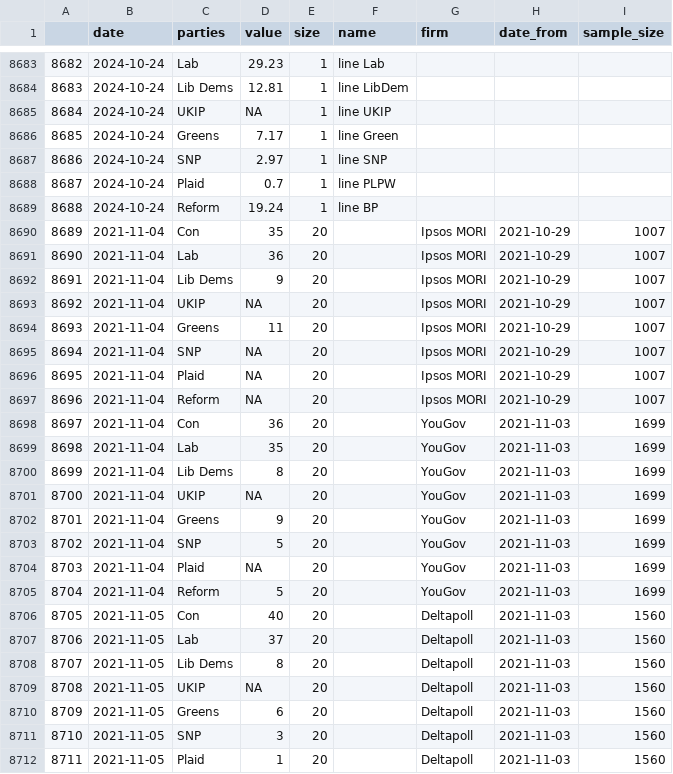
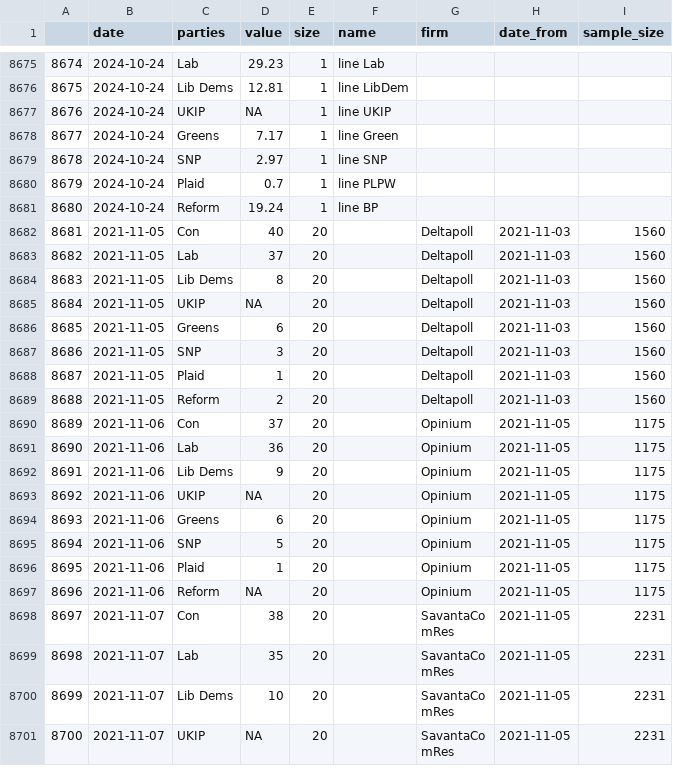
Before and after one commit to vfillis/automated-polling, a CSV file: data/last3Y_polling.csv, drawn as a sheet; only a part is shown, gaps mark what is left out; the shorter side is filled out with more unchanged rows; the diff covers the shown part only; the diff names each change by its address in the sheet, - before the commit and + after, or states it on an @@ line.

```diff
--- a/data/last3Y_polling.csv
+++ b/data/last3Y_polling.csv
@@ column A renumbered from row 2 down @@
-row 8690: 8689 | 2021-11-04 | Con | 35 | 20 |  | Ipsos MORI | 2021-10-29 | 1007
-row 8691: 8690 | 2021-11-04 | Lab | 36 | 20 |  | Ipsos MORI | 2021-10-29 | 1007
-row 8692: 8691 | 2021-11-04 | Lib Dems | 9 | 20 |  | Ipsos MORI | 2021-10-29 | 1007
-row 8693: 8692 | 2021-11-04 | UKIP | NA | 20 |  | Ipsos MORI | 2021-10-29 | 1007
-row 8694: 8693 | 2021-11-04 | Greens | 11 | 20 |  | Ipsos MORI | 2021-10-29 | 1007
-row 8695: 8694 | 2021-11-04 | SNP | NA | 20 |  | Ipsos MORI | 2021-10-29 | 1007
-row 8696: 8695 | 2021-11-04 | Plaid | NA | 20 |  | Ipsos MORI | 2021-10-29 | 1007
-row 8697: 8696 | 2021-11-04 | Reform | NA | 20 |  | Ipsos MORI | 2021-10-29 | 1007
-row 8698: 8697 | 2021-11-04 | Con | 36 | 20 |  | YouGov | 2021-11-03 | 1699
-row 8699: 8698 | 2021-11-04 | Lab | 35 | 20 |  | YouGov | 2021-11-03 | 1699
-row 8700: 8699 | 2021-11-04 | Lib Dems | 8 | 20 |  | YouGov | 2021-11-03 | 1699
-row 8701: 8700 | 2021-11-04 | UKIP | NA | 20 |  | YouGov | 2021-11-03 | 1699
-row 8702: 8701 | 2021-11-04 | Greens | 9 | 20 |  | YouGov | 2021-11-03 | 1699
-row 8703: 8702 | 2021-11-04 | SNP | 5 | 20 |  | YouGov | 2021-11-03 | 1699
-row 8704: 8703 | 2021-11-04 | Plaid | NA | 20 |  | YouGov | 2021-11-03 | 1699
-row 8705: 8704 | 2021-11-04 | Reform | 5 | 20 |  | YouGov | 2021-11-03 | 1699
```
Also changed, not shown: 8 removed rows elsewhere in this file, data/538-generic-ballot-scatter.csv, data/538-president-polling.csv, 1 other file.
